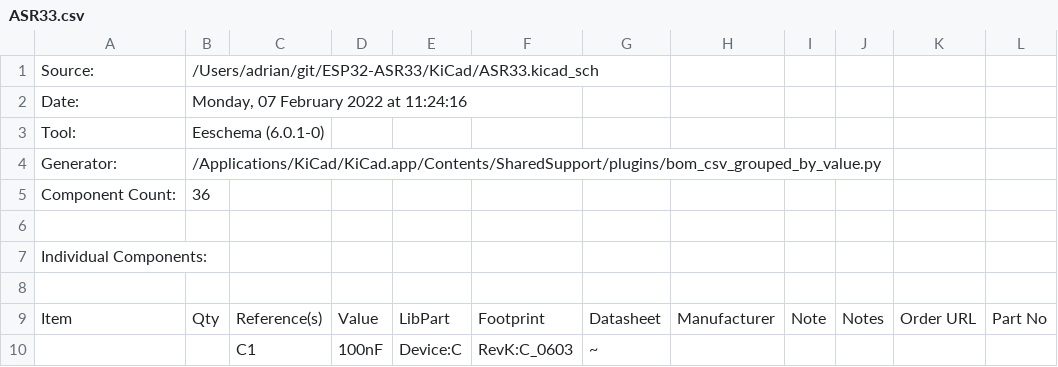
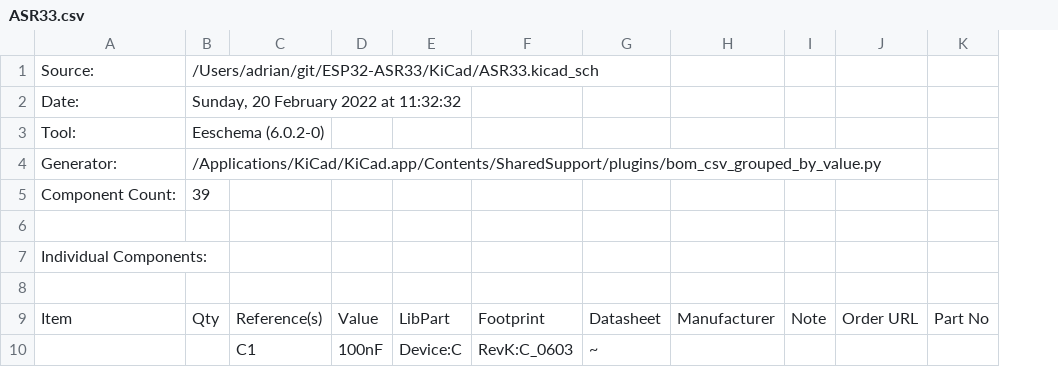
Before and after one commit to revk/ESP32-ASR33, a CSV file: KiCad/ASR33.csv, drawn as a sheet; only a part is shown; removed rows and columns are numbered as before the commit, all else as after; the diff covers the shown part only; the diff names each change by its address in the sheet, - before the commit and + after, or states it on an @@ line.

```diff
--- a/KiCad/ASR33.csv
+++ b/KiCad/ASR33.csv
-column J, row 9: Notes
-B2: Monday, 07 February 2022 at 11:24:16
+B2: Sunday, 20 February 2022 at 11:32:32
-B3: Eeschema (6.0.1-0)
+B3: Eeschema (6.0.2-0)
-B5: 36
+B5: 39
```
Also changed, not shown: 5 added rows, 24 edited cells and row numbers in column A elsewhere in this file, 24 other files.
